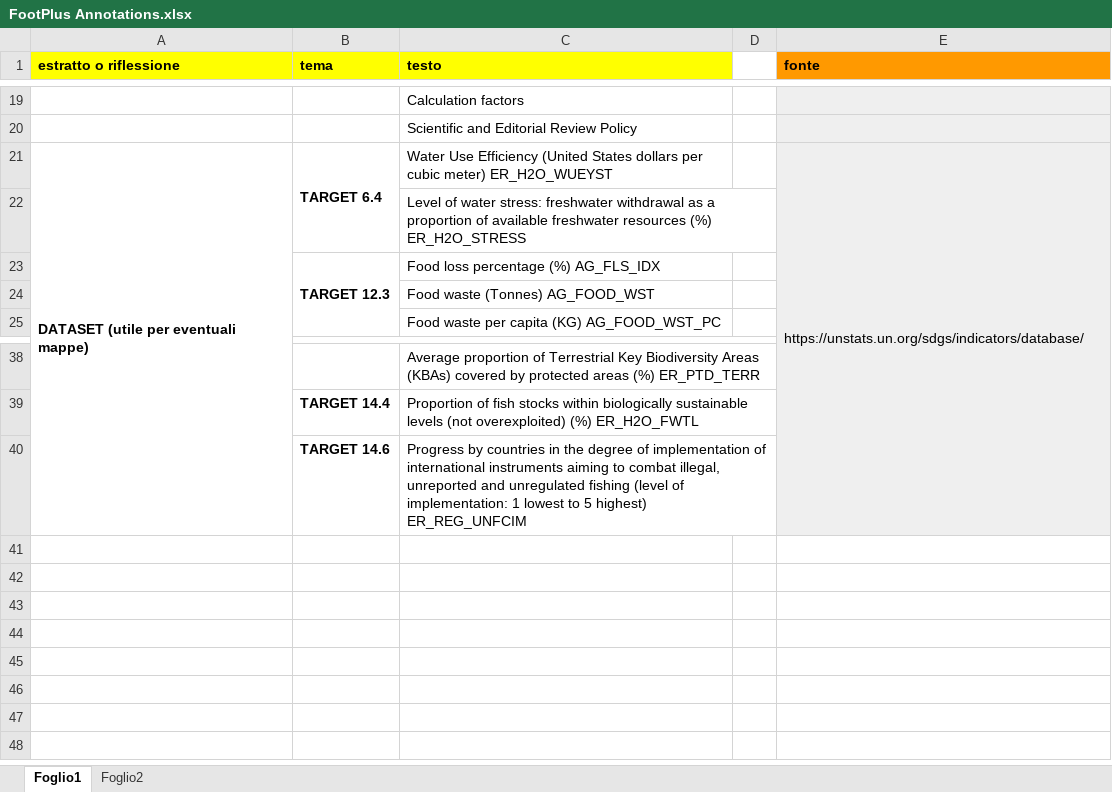
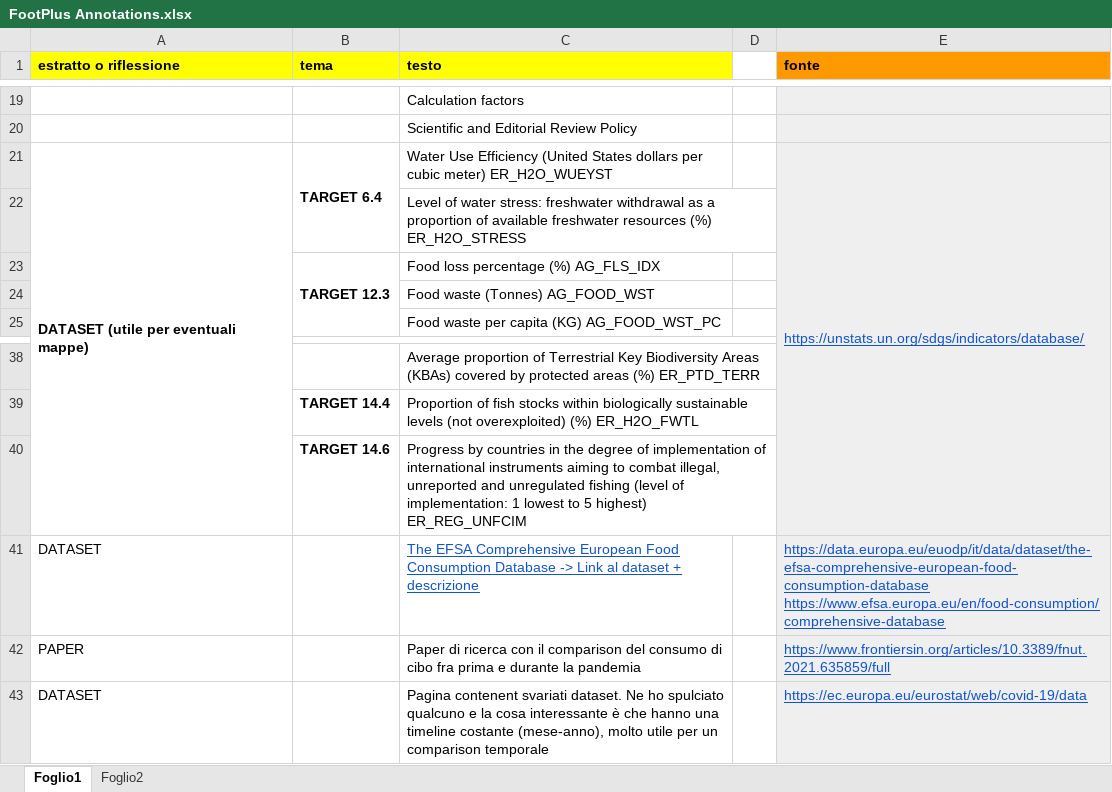
Before and after one commit to carlovitellio/FootPlus, an Excel workbook: FootPlus Annotations.xlsx, sheet Foglio1, drawn as a sheet; only a part is shown, gaps mark what is left out; values as stored, in another font and other column widths than the file's, no borders; charts and pictures not drawn; the diff names each change by its address in the sheet, - before the commit and + after, or states it on an @@ line.

Commit message:
Added more references

```diff
--- a/FootPlus Annotations.xlsx (sheet Foglio1)
+++ b/FootPlus Annotations.xlsx (sheet Foglio1)
@@ E21 underline: off → on, text colour: black → #1155CC @@
+row 41: DATASET |  | The EFSA Comprehensive European Food Consumption Database -> Link al dataset + descrizione |  | https://data.europa.eu/euodp/it/data/dataset/the-efsa-comprehensive-european-food-consumption-database https://www.efsa.europa.eu/en/food-consumption/comprehensive-database
+row 42: PAPER |  | Paper di ricerca con il comparison del consumo di cibo fra prima e durante la pandemia |  | https://www.frontiersin.org/articles/10.3389/fnut.2021.635859/full
+row 43: DATASET |  | Pagina contenent svariati dataset. Ne ho spulciato qualcuno e la cosa interessante è che hanno una timeline costante (mese-anno), molto utile per un comparison temporale |  | https://ec.europa.eu/eurostat/web/covid-19/data
```
